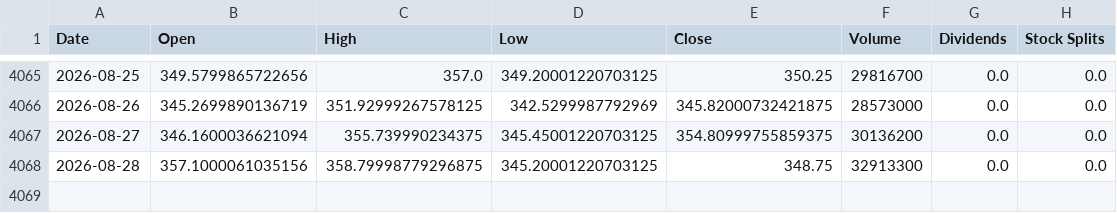
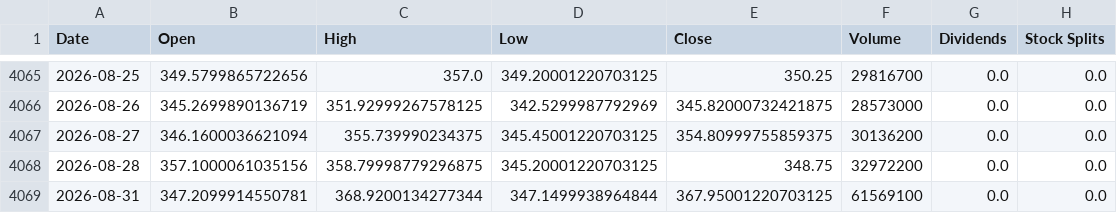
Before and after one commit to jamesf623/strategy_daily, a CSV file: stock_data/TSLA.csv, drawn as a sheet; only a part is shown, gaps mark what is left out.

```diff
--- a/stock_data/TSLA.csv
+++ b/stock_data/TSLA.csv
@@ -4067,2 +4067,3 @@ Date,Open,High,Low,Close,Volume,Dividends,Stock Splits
 2026-08-27,346.1600036621094,355.739990234375,345.45001220703125,354.80999755859375,30136200,0.0,0.0
-2026-08-28,357.1000061035156,358.79998779296875,345.20001220703125,348.75,32913300,0.0,0.0
+2026-08-28,357.1000061035156,358.79998779296875,345.20001220703125,348.75,32972200,0.0,0.0
+2026-08-31,347.2099914550781,368.9200134277344,347.1499938964844,367.95001220703125,61569100,0.0,0.0
```
Also changed, not shown: stock_data/AZO.csv, stock_data/ORLY.csv.
